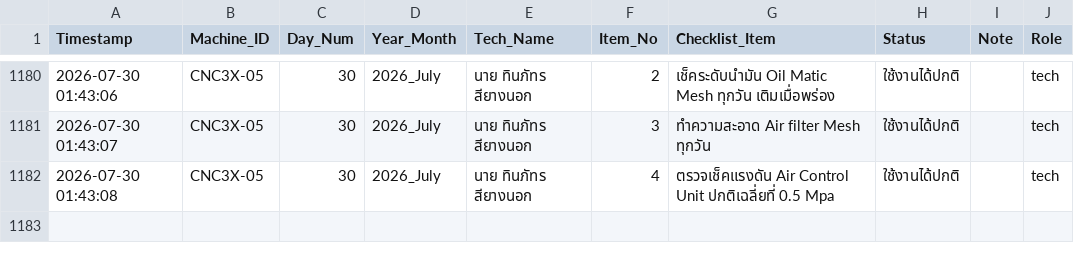
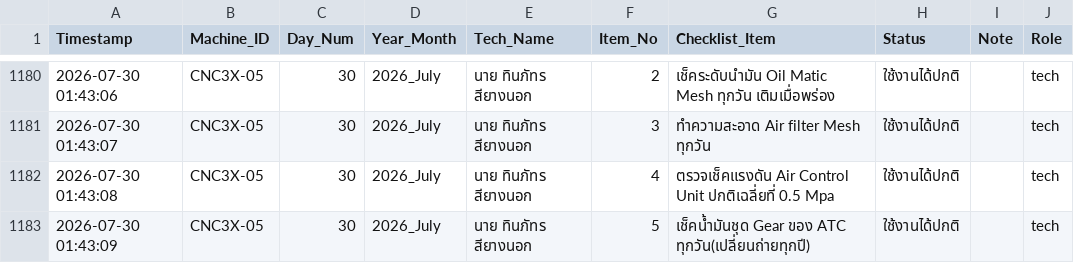
Before and after one commit to kayppc-cell/factory-maintenance-system, a CSV file: gsheet_cloud_mirror.csv, drawn as a sheet; only a part is shown, gaps mark what is left out; the diff names each change by its address in the sheet, - before the commit and + after, or states it on an @@ line.

Commit message:
Auto-Sync CSV for CNC3X-05 Day 30

```diff
--- a/gsheet_cloud_mirror.csv
+++ b/gsheet_cloud_mirror.csv
+row 1183: 2026-07-30 01:43:09 | CNC3X-05 | 30 | 2026_July | นาย ทินภัทร สียางนอก | 5 | เช็คน้ำมันชุด Gear ของ ATC ทุกวัน(เปลี่ยนถ่ายทุกปี) | ใช้งานได้ปกติ |  | tech
```
